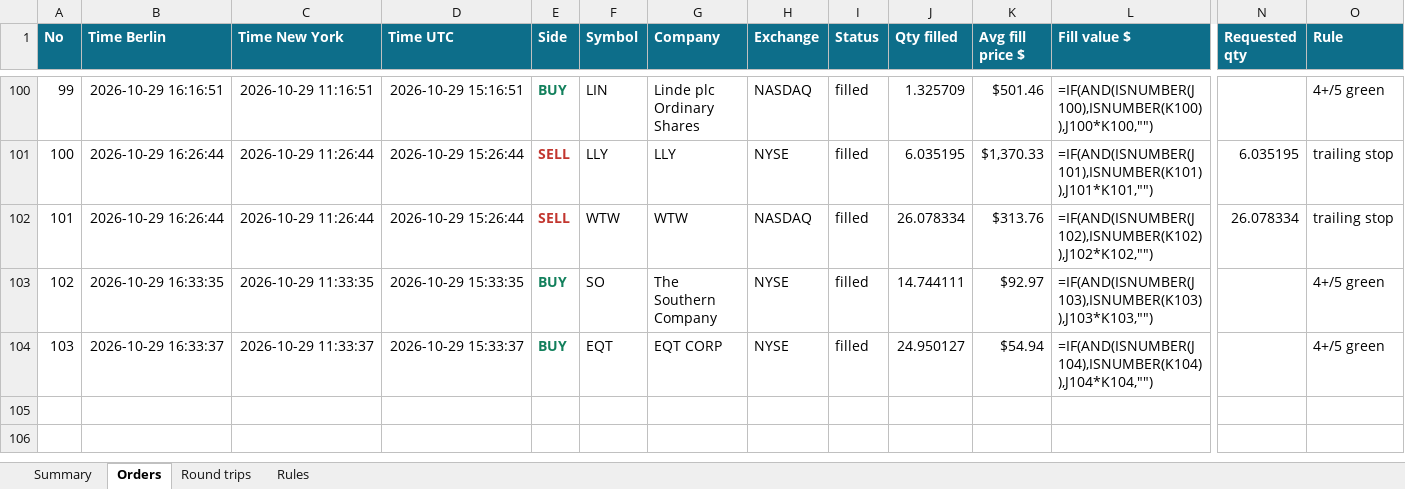
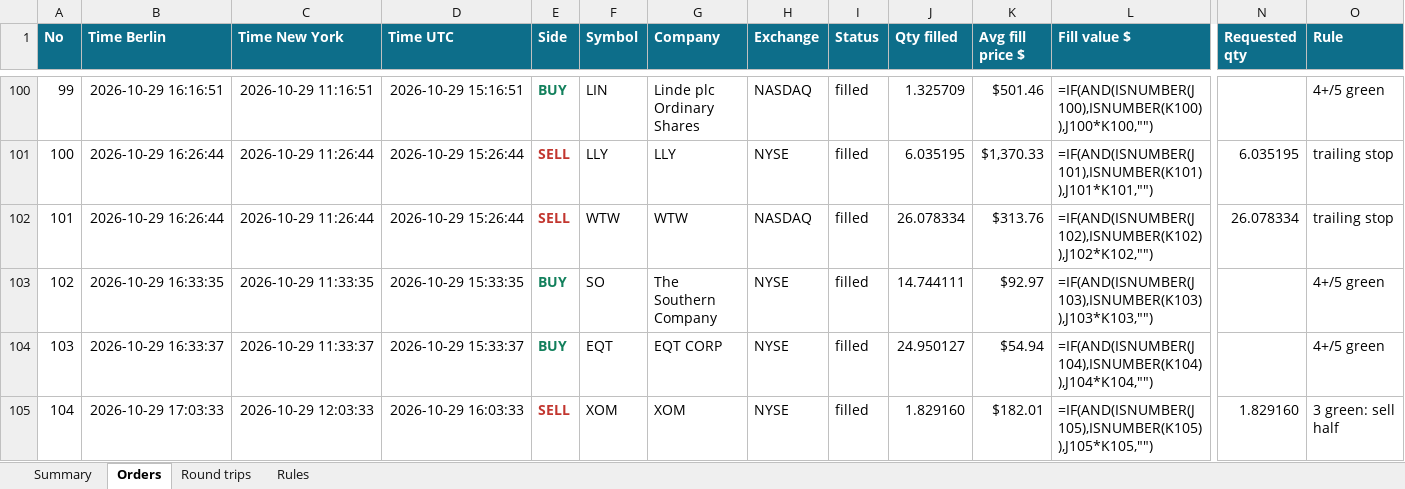
Before and after one commit to minto2196/my-claude-trade, an Excel workbook: trade-records/excel/2026-W44_2026-10-26.xlsx, sheet Orders, drawn as a sheet; only a part is shown, gaps mark what is left out; values as stored, in another font and other column widths than the file's, no borders; formulas without a stored value are shown as written; table styles not drawn; rows hold the shown columns only; the diff names each change by its address in the sheet, - before the commit and + after, or states it on an @@ line.

```diff
--- a/trade-records/excel/2026-W44_2026-10-26.xlsx (sheet Orders)
+++ b/trade-records/excel/2026-W44_2026-10-26.xlsx (sheet Orders)
+row 105: 104 | 2026-10-29 17:03:33 | 2026-10-29 12:03:33 | 2026-10-29 16:03:33 | SELL | XOM | XOM | NYSE | filled | 1.829160 | $182.01 | =IF(AND(ISNUMBER(J105),ISNUMBER(K105)),J105*K105,"") | 1.829160 | 3 green: sell half
```
Also changed, not shown: sheet Round trips, sheet Summary, 4 other files.
